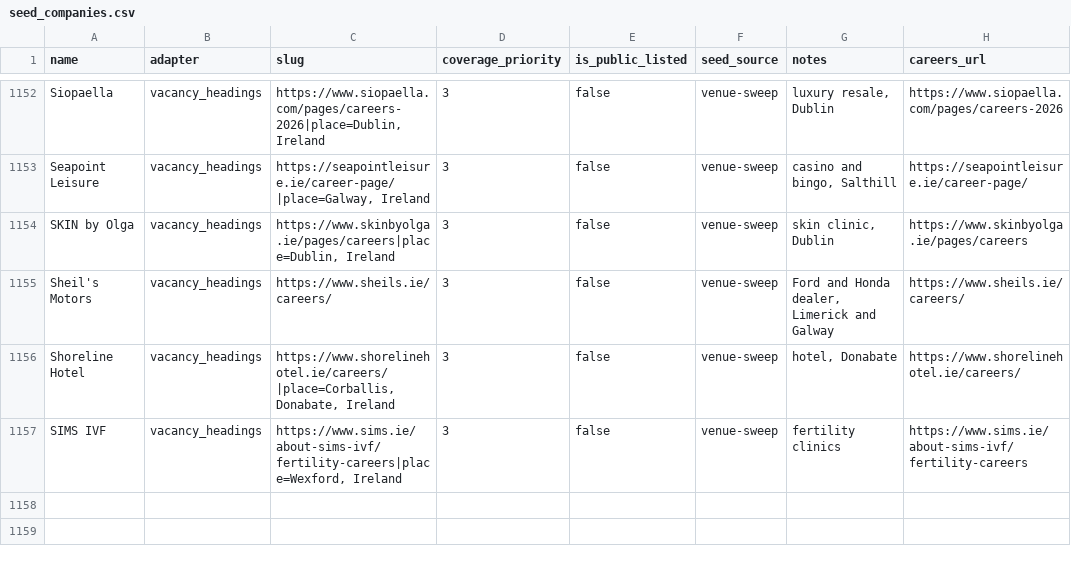
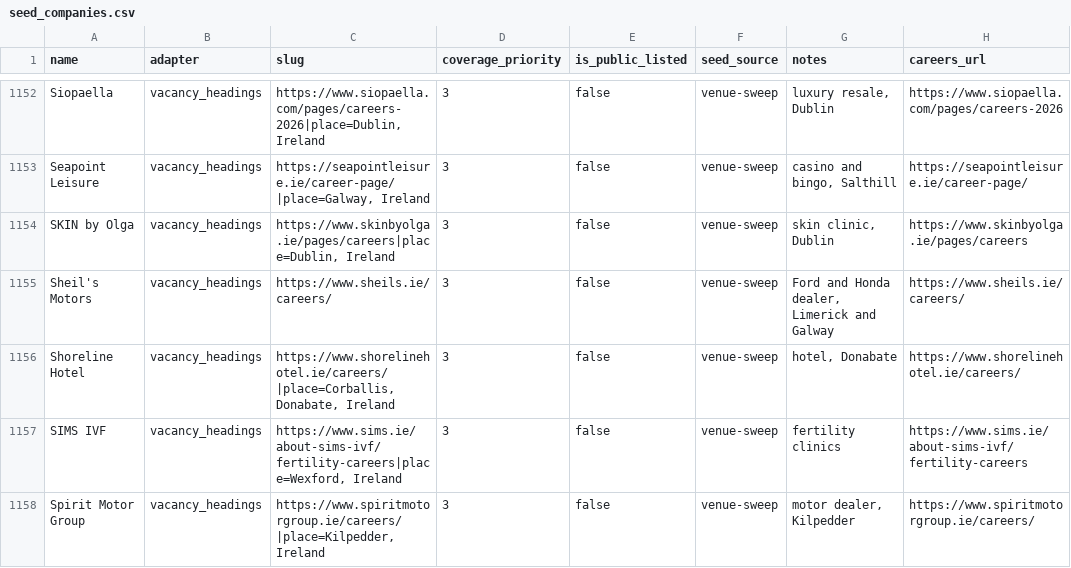
Before and after one commit to ag2502/Sorted-Place, a CSV file: data/seed_companies.csv, drawn as a sheet; only a part is shown, gaps mark what is left out; the diff names each change by its address in the sheet, - before the commit and + after, or states it on an @@ line.

Commit message:
2026-10-20 18:44 - Read Spirit Motor Group's vacancies
Spirit Motor Group's careers page (https://www.spiritmotorgroup.ie/careers/) lists its vacancies as headings: 2 Irish roles. Found in the venue sweep of OSM sites.

```diff
--- a/data/seed_companies.csv
+++ b/data/seed_companies.csv
+row 1158: Spirit Motor Group | vacancy_headings | https://www.spiritmotorgroup.ie/careers/|place=Kilpedder, Ireland | 3 | false | venue-sweep | motor dealer, Kilpedder | https://www.spiritmotorgroup.ie/careers/
```
